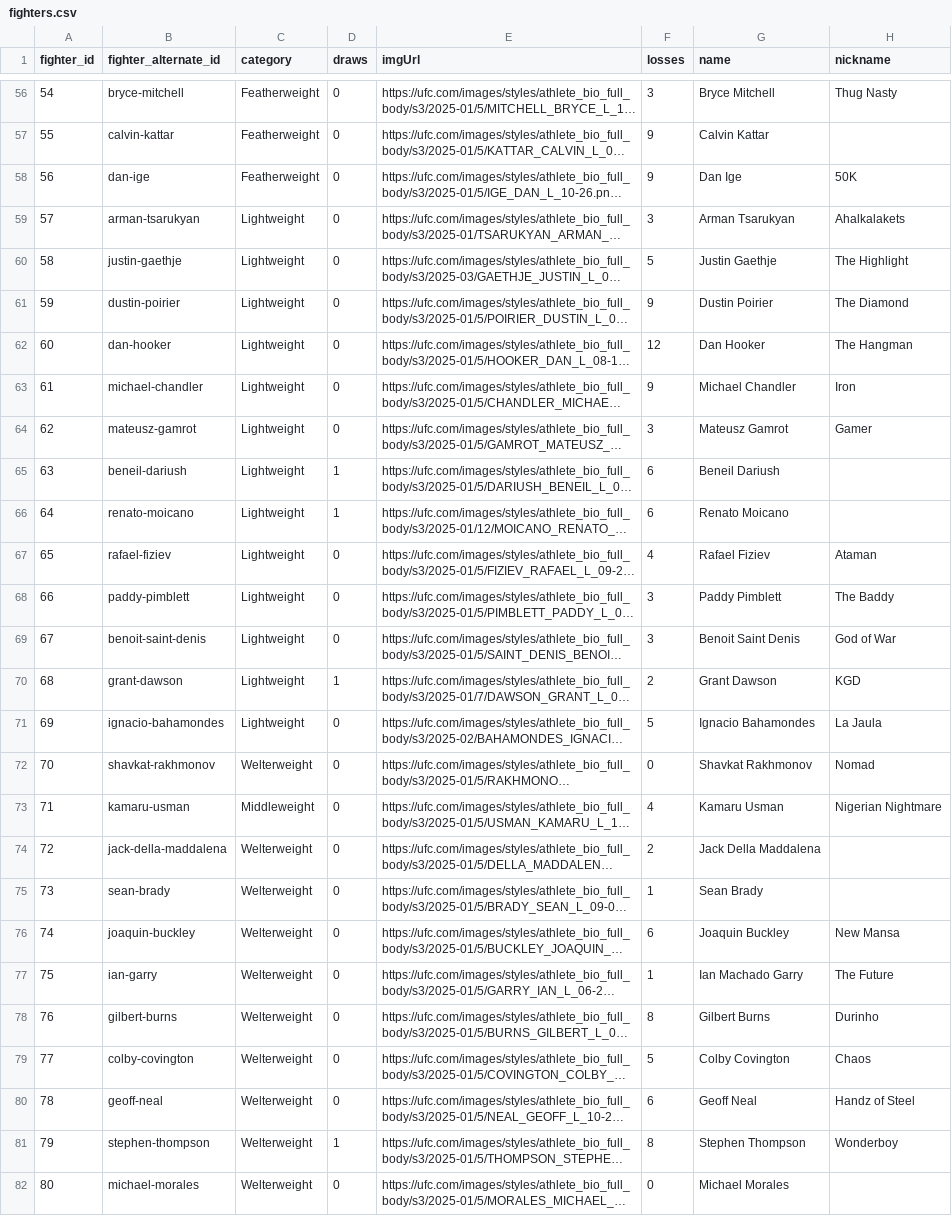
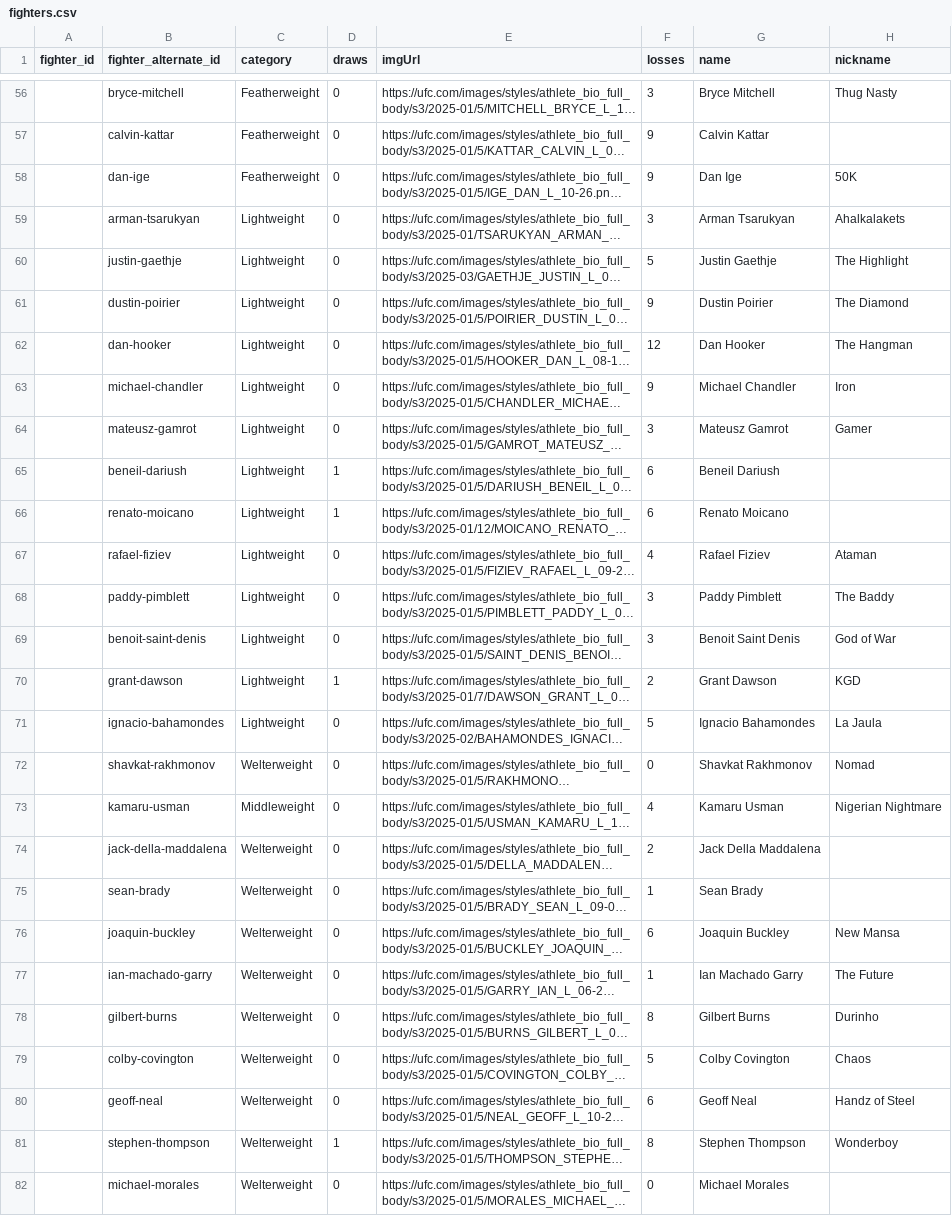
Before and after one commit to DVHeld/UFC_Stats, a CSV file: data/fighters.csv, drawn as a sheet; only a part is shown, gaps mark what is left out; long unchanged cells end in …; the diff covers the shown part only; the diff names each change by its address in the sheet, - before the commit and + after, or states it on an @@ line.

```diff
--- a/data/fighters.csv
+++ b/data/fighters.csv
-A56 (fighter_id): 54
+A56 (fighter_id): (empty)
-A57 (fighter_id): 55
+A57 (fighter_id): (empty)
-A58 (fighter_id): 56
+A58 (fighter_id): (empty)
-A59 (fighter_id): 57
+A59 (fighter_id): (empty)
-A60 (fighter_id): 58
+A60 (fighter_id): (empty)
-A61 (fighter_id): 59
+A61 (fighter_id): (empty)
-A62 (fighter_id): 60
+A62 (fighter_id): (empty)
-A63 (fighter_id): 61
+A63 (fighter_id): (empty)
-A64 (fighter_id): 62
+A64 (fighter_id): (empty)
-A65 (fighter_id): 63
+A65 (fighter_id): (empty)
-A66 (fighter_id): 64
+A66 (fighter_id): (empty)
-A67 (fighter_id): 65
+A67 (fighter_id): (empty)
-A68 (fighter_id): 66
+A68 (fighter_id): (empty)
-A69 (fighter_id): 67
+A69 (fighter_id): (empty)
-A70 (fighter_id): 68
+A70 (fighter_id): (empty)
-A71 (fighter_id): 69
+A71 (fighter_id): (empty)
-A72 (fighter_id): 70
+A72 (fighter_id): (empty)
-A73 (fighter_id): 71
+A73 (fighter_id): (empty)
-A74 (fighter_id): 72
+A74 (fighter_id): (empty)
-A75 (fighter_id): 73
+A75 (fighter_id): (empty)
-A76 (fighter_id): 74
+A76 (fighter_id): (empty)
-A77 (fighter_id): 75
+A77 (fighter_id): (empty)
-B77 (fighter_alternate_id): ian-garry
+B77 (fighter_alternate_id): ian-machado-garry
-A78 (fighter_id): 76
+A78 (fighter_id): (empty)
-A79 (fighter_id): 77
+A79 (fighter_id): (empty)
-A80 (fighter_id): 78
+A80 (fighter_id): (empty)
-A81 (fighter_id): 79
+A81 (fighter_id): (empty)
-A82 (fighter_id): 80
+A82 (fighter_id): (empty)
```
Also changed, not shown: 151 edited cells elsewhere in this file, 1 other file.
